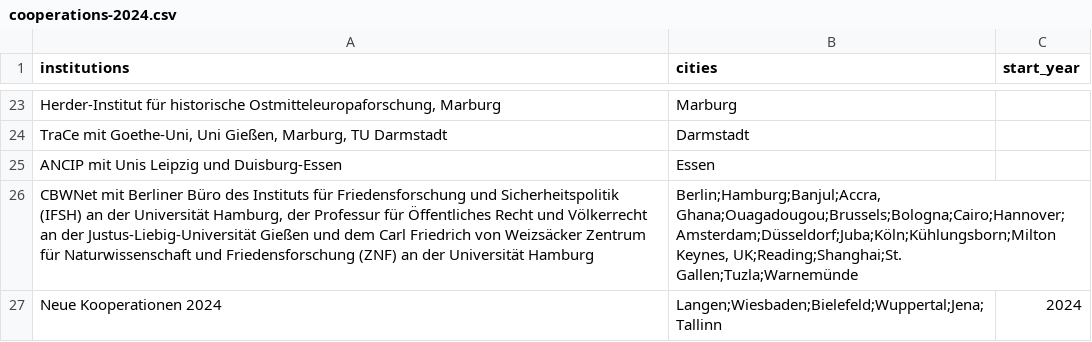
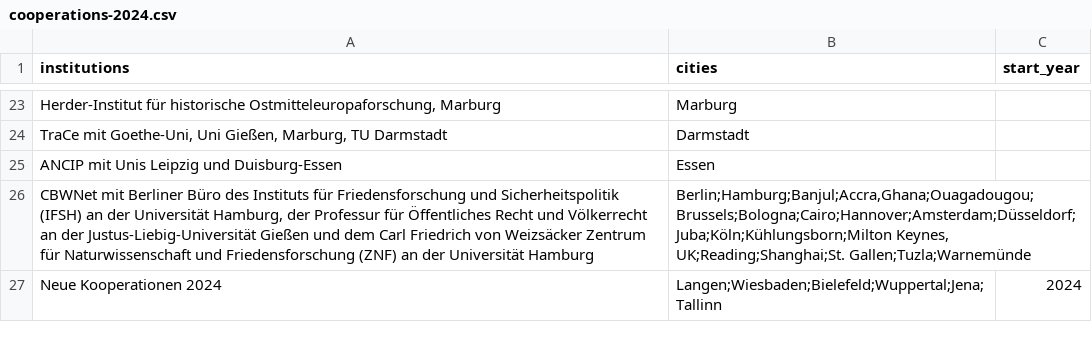
Before and after one commit to Peace-Research-Institute-Frankfurt/websites, a CSV file: prif-review/content/data/cooperations-2024.csv, drawn as a sheet; only a part is shown, gaps mark what is left out; the diff names each change by its address in the sheet, - before the commit and + after, or states it on an @@ line.

Commit message:
delete extra space

```diff
--- a/prif-review/content/data/cooperations-2024.csv
+++ b/prif-review/content/data/cooperations-2024.csv
-B26 (cities): Berlin;Hamburg;Banjul;Accra, Ghana;Ouagadougou;Brussels;Bologna;Cairo;Hannover;Amsterdam;Düsseldorf;Juba;Köln;Kühlungsborn;Milton Keynes, UK;Reading;Shanghai;St.…
+B26 (cities): Berlin;Hamburg;Banjul;Accra,Ghana;Ouagadougou;Brussels;Bologna;Cairo;Hannover;Amsterdam;Düsseldorf;Juba;Köln;Kühlungsborn;Milton Keynes, UK;Reading;Shanghai;St.…
```
